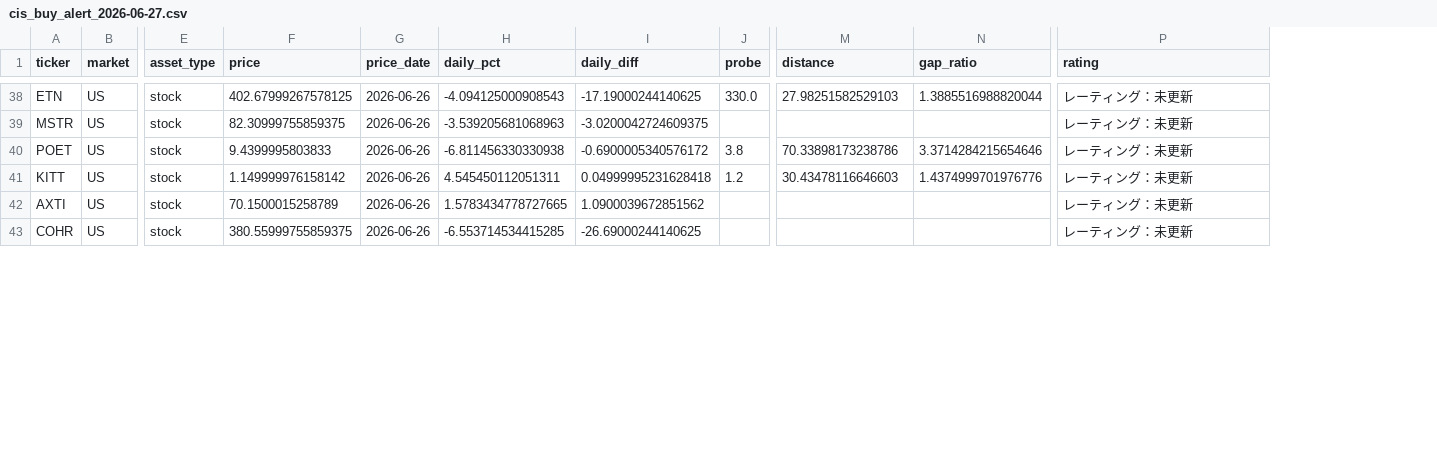
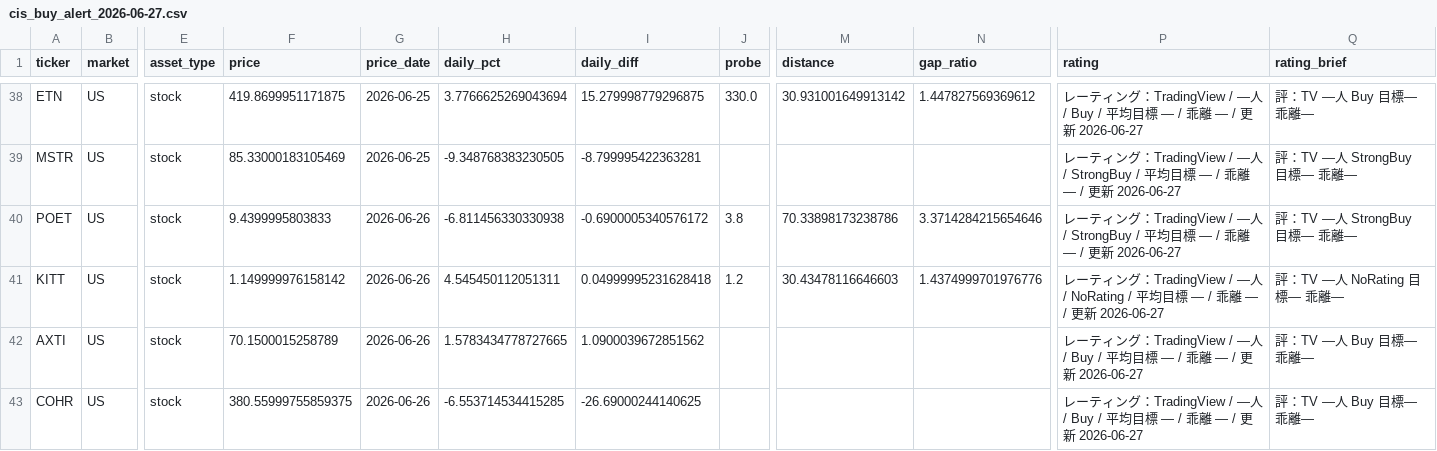
Before and after one commit to 69wmjpm6j2-alt/chappy-investment-system, a CSV file: output/cis_buy_alert_2026-06-27.csv, drawn as a sheet; only a part is shown, gaps mark what is left out; the diff covers the shown part only; the diff names each change by its address in the sheet, - before the commit and + after, or states it on an @@ line.

```diff
--- a/output/cis_buy_alert_2026-06-27.csv
+++ b/output/cis_buy_alert_2026-06-27.csv
+column Q (rating_brief), rows 38-43: 評：TV —人 Buy 目標— 乖離— | 評：TV —人 StrongBuy 目標— 乖離— | 評：TV —人 StrongBuy 目標— 乖離— | 評：TV —人 NoRating 目標— 乖離— | 評：TV —人 Buy 目標— 乖離— | 評：TV —人 Buy 目標— 乖離—
-F38 (price): 402.67999267578125
+F38 (price): 419.8699951171875
-G38:G39 (price_date): 2026-06-26
+G38:G39 (price_date): 2026-06-25
-H38 (daily_pct): -4.094125000908543
+H38 (daily_pct): 3.7766625269043694
-I38 (daily_diff): -17.19000244140625
+I38 (daily_diff): 15.279998779296875
-M38 (distance): 27.98251582529103
+M38 (distance): 30.931001649913142
-N38 (gap_ratio): 1.3885516988820044
+N38 (gap_ratio): 1.447827569369612
-P38 (rating): レーティング：未更新
+P38 (rating): レーティング：TradingView / —人 / Buy / 平均目標 — / 乖離 — / 更新 2026-06-27
-F39 (price): 82.30999755859375
+F39 (price): 85.33000183105469
-H39 (daily_pct): -3.539205681068963
+H39 (daily_pct): -9.348768383230505
-I39 (daily_diff): -3.0200042724609375
+I39 (daily_diff): -8.799995422363281
-P39:P40 (rating): レーティング：未更新
+P39:P40 (rating): レーティング：TradingView / —人 / StrongBuy / 平均目標 — / 乖離 — / 更新 2026-06-27
-P41 (rating): レーティング：未更新
+P41 (rating): レーティング：TradingView / —人 / NoRating / 平均目標 — / 乖離 — / 更新 2026-06-27
-P42:P43 (rating): レーティング：未更新
+P42:P43 (rating): レーティング：TradingView / —人 / Buy / 平均目標 — / 乖離 — / 更新 2026-06-27
```
Also changed, not shown: 66 edited cells elsewhere in this file, data/data_health_log.csv, 1 other file.
